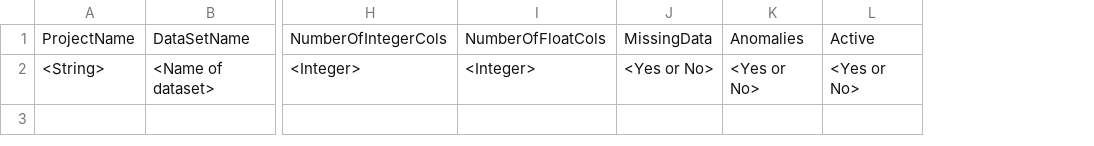
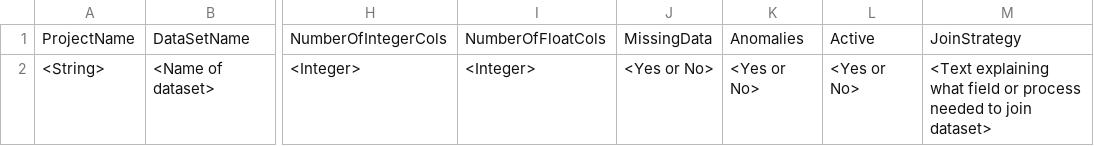
Before and after one commit to betkh/AzureDataEngineering-CrimeInchicago, a CSV file: ingestion_analysis/DataSet1.csv, drawn as a sheet; only a part is shown, gaps mark what is left out; the diff names each change by its address in the sheet, - before the commit and + after, or states it on an @@ line.

Commit message:
Add ExploratoryAnalysis.py, misc updates.

```diff
--- a/ingestion_analysis/DataSet1.csv
+++ b/ingestion_analysis/DataSet1.csv
+column M, rows 1-2: JoinStrategy | <Text explaining what field or process needed to join dataset>
```
Also changed, not shown: ingestion_analysis/DataSet2.csv, 2 other files.
